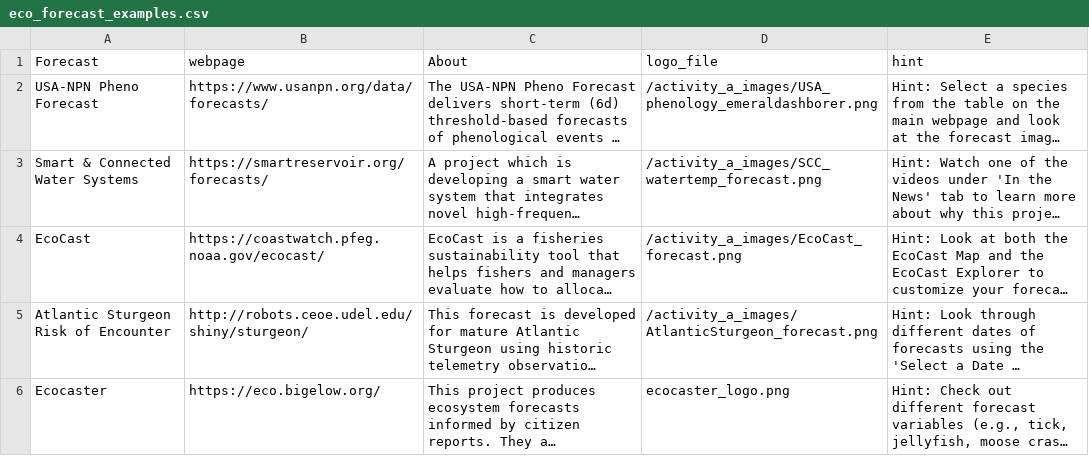
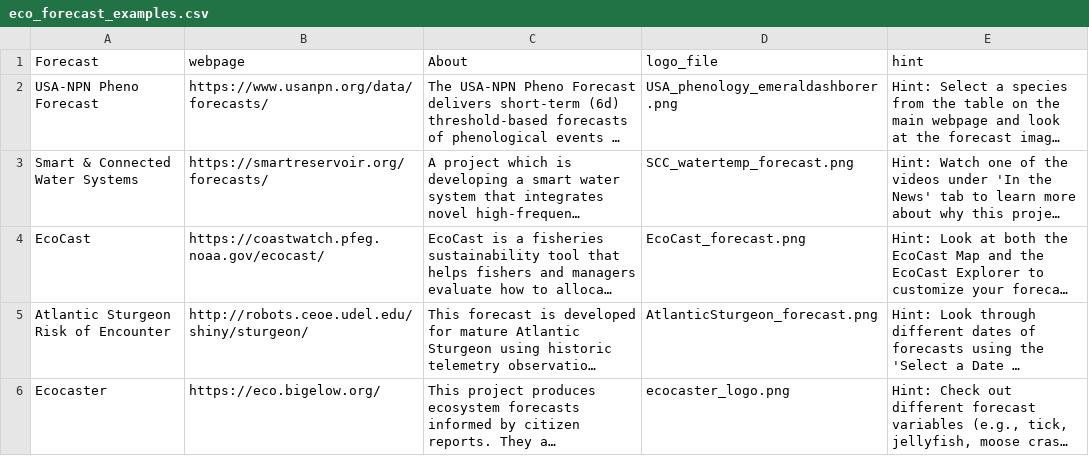
Before and after one commit to MacrosystemsEDDIE/module8, a CSV file: data/eco_forecast_examples.csv, drawn as a sheet; only a part is shown; long unchanged cells end in …; the diff covers the shown part only; the diff names each change by its address in the sheet, - before the commit and + after, or states it on an @@ line.

Commit message:
change file directories

```diff
--- a/data/eco_forecast_examples.csv
+++ b/data/eco_forecast_examples.csv
-D2 (logo_file): /activity_a_images/USA_phenology_emeraldashborer.png
+D2 (logo_file): USA_phenology_emeraldashborer.png
-D3 (logo_file): /activity_a_images/SCC_watertemp_forecast.png
+D3 (logo_file): SCC_watertemp_forecast.png
-D4 (logo_file): /activity_a_images/EcoCast_forecast.png
+D4 (logo_file): EcoCast_forecast.png
-D5 (logo_file): /activity_a_images/AtlanticSturgeon_forecast.png
+D5 (logo_file): AtlanticSturgeon_forecast.png
```
Also changed, not shown: 7 edited cells elsewhere in this file.
